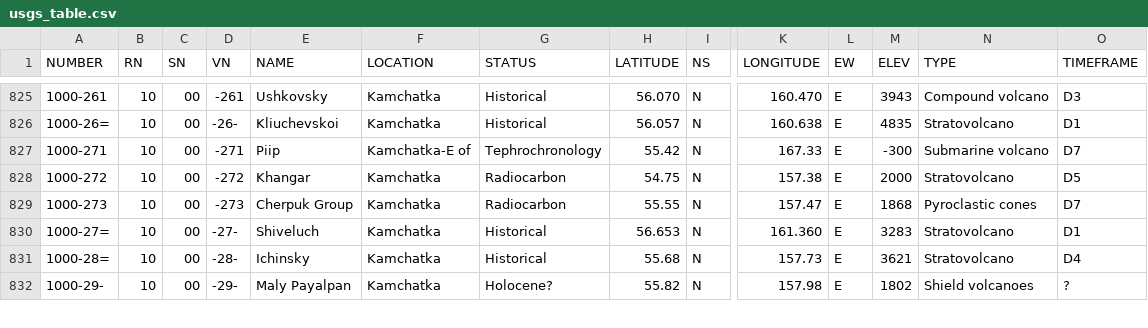
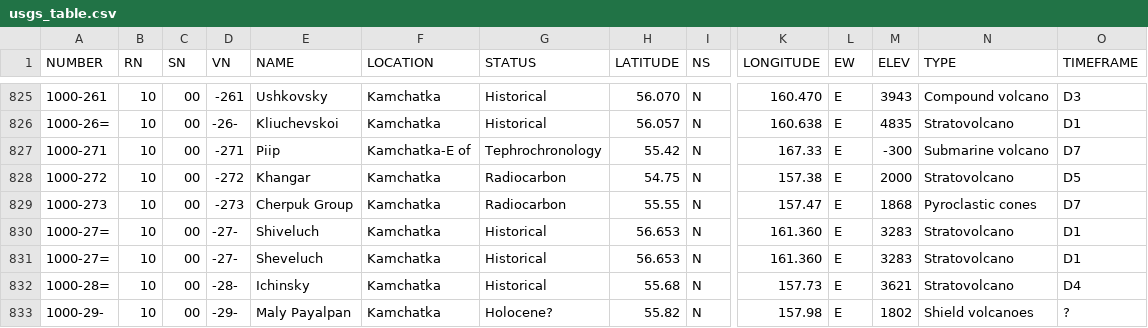
Before and after one commit to noaa-oar-arl/utilhysplit, a CSV file: utilvolc/usgs_table.csv, drawn as a sheet; only a part is shown, gaps mark what is left out; rows hold the shown columns only; the diff names each change by its address in the sheet, - before the commit and + after, or states it on an @@ line.

Commit message:
updates in utilvolc

```diff
--- a/utilvolc/usgs_table.csv
+++ b/utilvolc/usgs_table.csv
+row 831: 1000-27= | 10 | 00 | -27- | Sheveluch | Kamchatka | Historical | 56.653 | N | 161.360 | E | 3283 | Stratovolcano | D1
```
Also changed, not shown: 10 other files.
